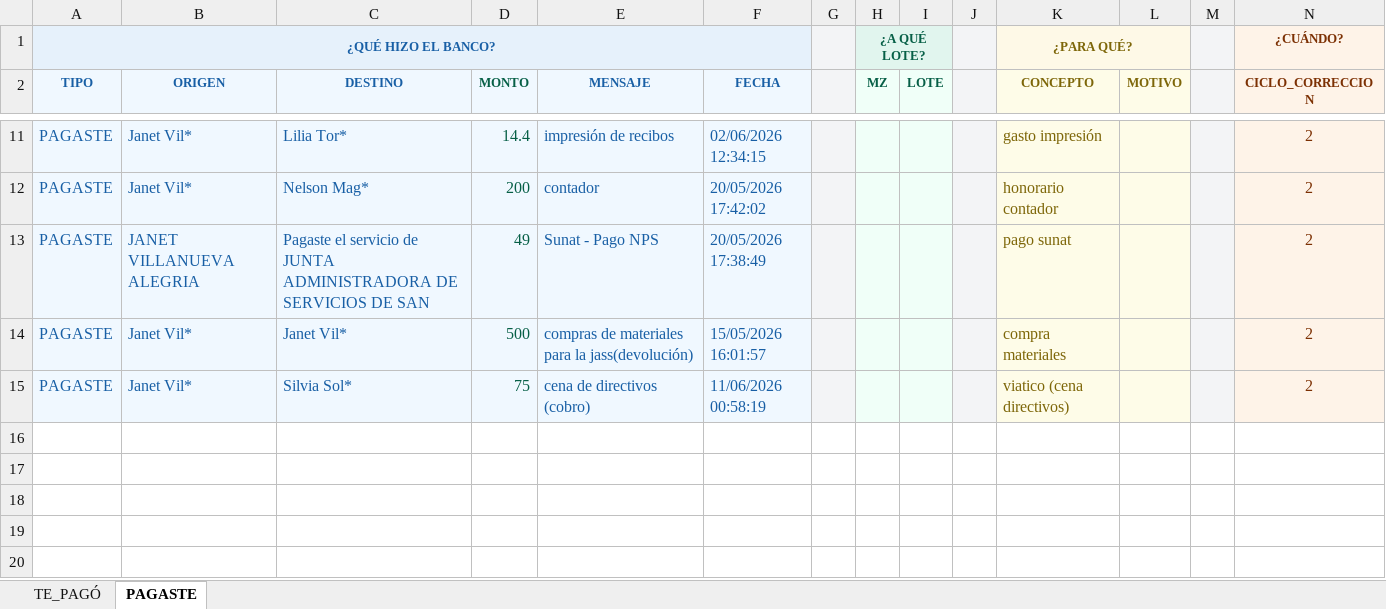
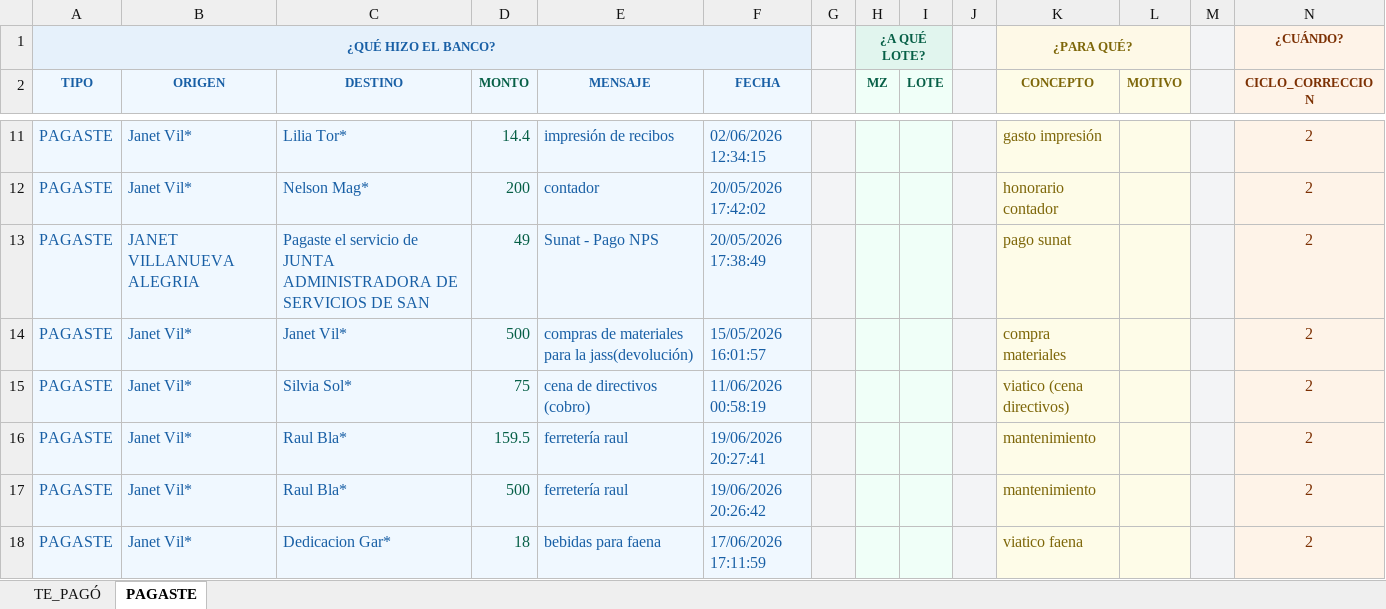
Before and after one commit to Thariel198/jaas-saas, an Excel workbook: shared/reporte_acumulado_procesado/2026-06_procesado.xlsx, sheet PAGASTE, drawn as a sheet; only a part is shown, gaps mark what is left out; values as stored, in another font and other column widths than the file's, no borders; the diff names each change by its address in the sheet, - before the commit and + after, or states it on an @@ line.

```diff
--- a/shared/reporte_acumulado_procesado/2026-06_procesado.xlsx (sheet PAGASTE)
+++ b/shared/reporte_acumulado_procesado/2026-06_procesado.xlsx (sheet PAGASTE)
+row 16: PAGASTE | Janet Vil* | Raul Bla* | 159.5 | ferretería raul | 19/06/2026 20:27:41 |  |  |  |  | mantenimiento |  |  | 2
+row 17: PAGASTE | Janet Vil* | Raul Bla* | 500 | ferretería raul | 19/06/2026 20:26:42 |  |  |  |  | mantenimiento |  |  | 2
+row 18: PAGASTE | Janet Vil* | Dedicacion Gar* | 18 | bebidas para faena | 17/06/2026 17:11:59 |  |  |  |  | viatico faena |  |  | 2
```
Also changed, not shown: sheet TE_PAGÓ, 4_pagos/yape/motor_matching/trazabilidad/trazabilidad_2026_06.xlsx, shared/blancos_acumulados.xlsx, 53 other files.
